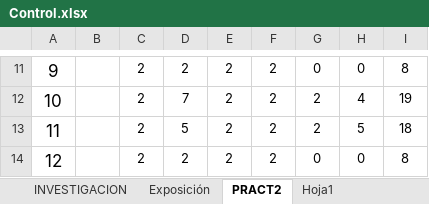
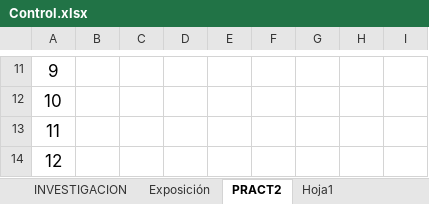
Before and after one commit to gcoronelc/UCS_WebService_001, an Excel workbook: Doc/Control.xlsx, sheet PRACT2, drawn as a sheet; only a part is shown, gaps mark what is left out; values as stored, in another font and other column widths than the file's, no borders; the diff covers the shown part only; the diff names each change by its address in the sheet, - before the commit and + after, or states it on an @@ line.

```diff
--- a/Doc/Control.xlsx (sheet PRACT2)
+++ b/Doc/Control.xlsx (sheet PRACT2)
-C11:C14: 2
+C11:C14: (empty)
-D11: 2
+D11: (empty)
-E11:E14: 2
+E11:E14: (empty)
-F11:F14: 2
+F11:F14: (empty)
-G11: 0
+G11: (empty)
-H11: 0
+H11: (empty)
-I11: 8
+I11: (empty)
-D12: 7
+D12: (empty)
-G12:G13: 2
+G12:G13: (empty)
-H12: 4
+H12: (empty)
-I12: 19
+I12: (empty)
-D13: 5
+D13: (empty)
-H13: 5
+H13: (empty)
-I13: 18
+I13: (empty)
-D14: 2
+D14: (empty)
-G14: 0
+G14: (empty)
-H14: 0
+H14: (empty)
-I14: 8
+I14: (empty)
```
Also changed, not shown: 56 edited cells elsewhere in this sheet, sheet RESUMEN, sheet ASISTENCIA, sheet PARTICIPACION, hidden cells, 10 other files.
